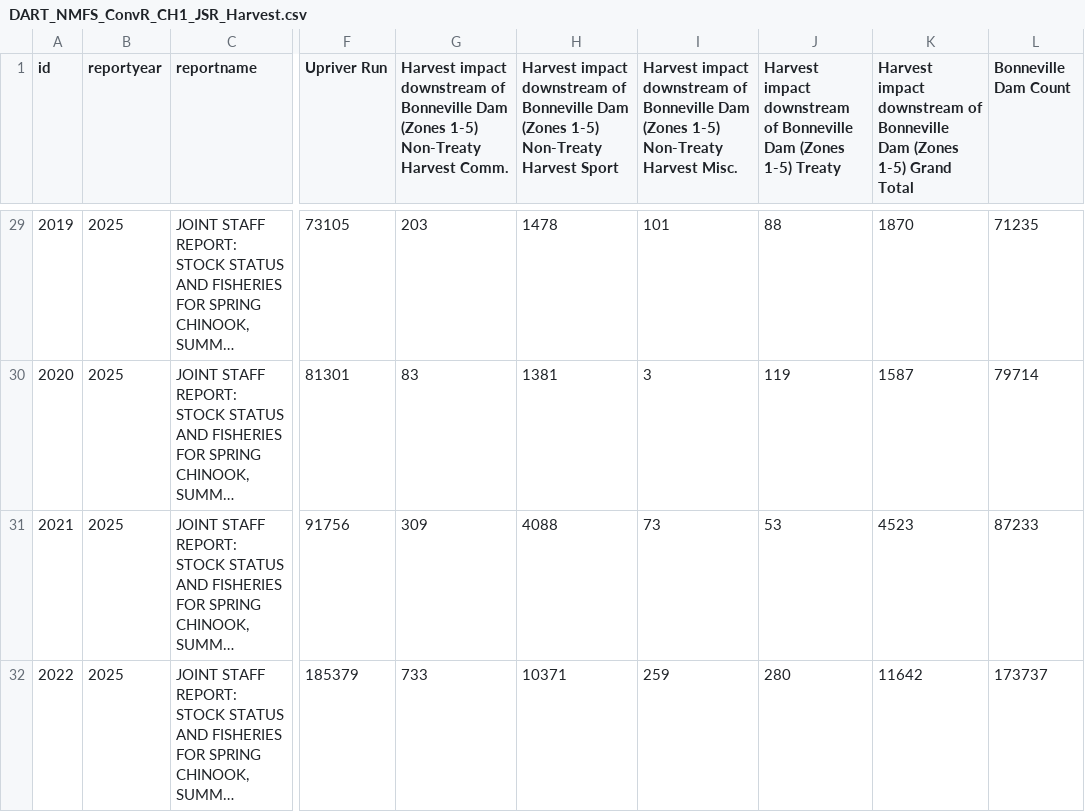
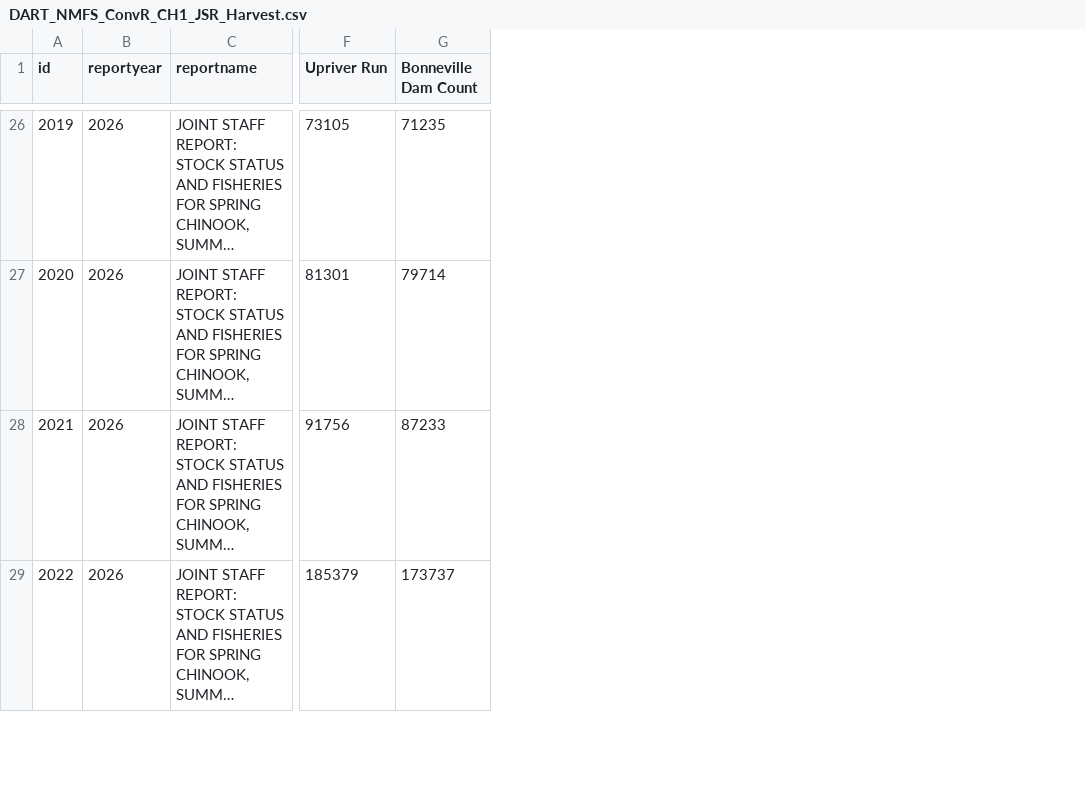
Before and after one commit to Columbia-Basin-Research-CBR/ConvRateTools, a CSV file: Methods/DART-Applied NMFS-Method/Data and estimates/DART_NMFS_ConvR_CH1_JSR_Harvest.csv, drawn as a sheet; only a part is shown, gaps mark what is left out; long unchanged cells end in …; removed rows and columns are numbered as before the commit, all else as after; the diff covers the shown part only; the diff names each change by its address in the sheet, - before the commit and + after, or states it on an @@ line.

```diff
--- a/Methods/DART-Applied NMFS-Method/Data and estimates/DART_NMFS_ConvR_CH1_JSR_Harvest.csv
+++ b/Methods/DART-Applied NMFS-Method/Data and estimates/DART_NMFS_ConvR_CH1_JSR_Harvest.csv
-column G, row 1: Harvest impact downstream of Bonneville Dam (Zones 1-5) Non-Treaty Harvest Comm.; rows 29-32: 203 | 83 | 309 | 733
-column H, row 1: Harvest impact downstream of Bonneville Dam (Zones 1-5) Non-Treaty Harvest Sport; rows 29-32: 1478 | 1381 | 4088 | 10371
-column I, row 1: Harvest impact downstream of Bonneville Dam (Zones 1-5) Non-Treaty Harvest Misc.; rows 29-32: 101 | 3 | 73 | 259
-column J, row 1: Harvest impact downstream of Bonneville Dam (Zones 1-5) Treaty; rows 29-32: 88 | 119 | 53 | 280
-column K, row 1: Harvest impact downstream of Bonneville Dam (Zones 1-5) Grand Total; rows 29-32: 1870 | 1587 | 4523 | 11642
-B26:B29 (reportyear): 2025
+B26:B29 (reportyear): 2026
```
Also changed, not shown: 1 added row, 3 removed rows and 29 edited cells elsewhere in this file, Methods/DART-Applied NMFS-Method/Data and estimates/DART_NMFS_ConvR_CH1_JSR_Abv_MCN_Harvest.csv, Methods/DART-Applied NMFS-Method/Data and estimates/DART_NMFS_ConvR_MidColSthd_abvJDA_Pit_Detects.csv, 18 other files.
